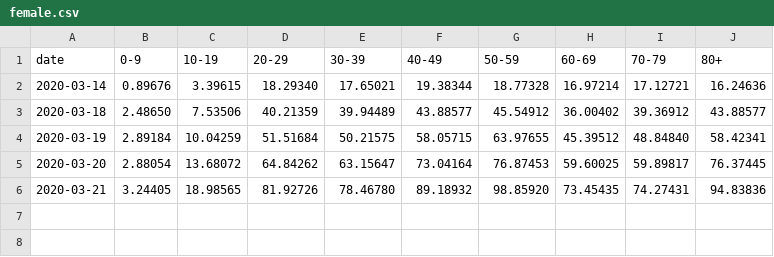
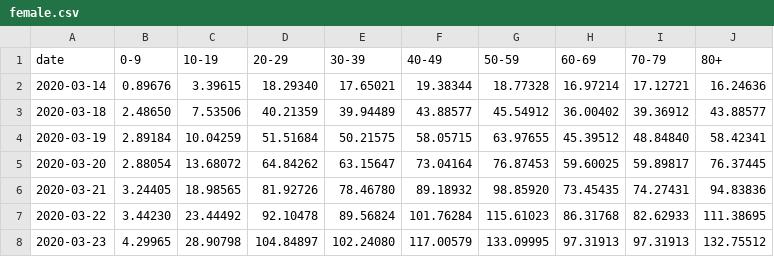
Before and after one commit to rsalzer/COVID_19_AGE, a CSV file: female.csv, drawn as a sheet.

```diff
--- a/female.csv
+++ b/female.csv
@@ -6 +6,3 @@ date,0-9,10-19,20-29,30-39,40-49,50-59,60-69,70-79,80+
 2020-03-21,3.24405,18.98565,81.92726,78.46780,89.18932,98.85920,73.45435,74.27431,94.83836
+2020-03-22,3.44230,23.44492,92.10478,89.56824,101.76284,115.61023,86.31768,82.62933,111.38695
+2020-03-23,4.29965,28.90798,104.84897,102.24080,117.00579,133.09995,97.31913,97.31913,132.75512
```
Also changed, not shown: allages.csv, male.csv, 7 other files.
